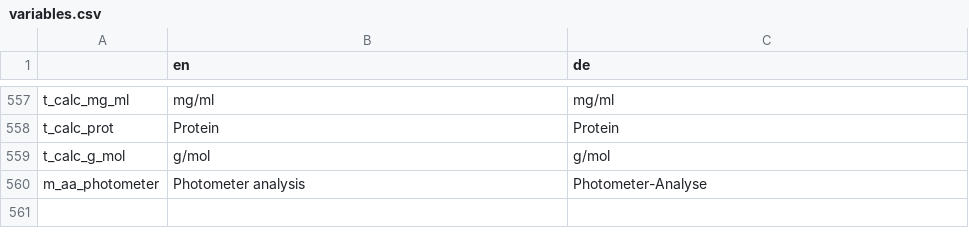
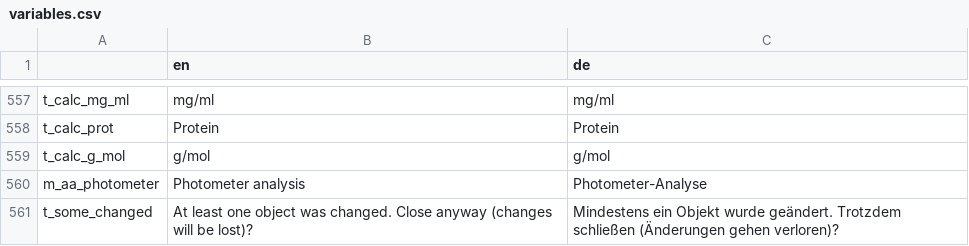
Before and after one commit to GENtle-persons/gentle-m, a CSV file: trunk/variables.csv, drawn as a sheet; only a part is shown, gaps mark what is left out.

```diff
--- a/trunk/variables.csv
+++ b/trunk/variables.csv
@@ -560 +560,2 @@
 "m_aa_photometer","Photometer analysis","Photometer-Analyse"
+"t_some_changed","At least one object was changed. Close anyway (changes will be lost)?","Mindestens ein Objekt wurde geändert. Trotzdem schließen (Änderungen gehen verloren)?"
```
Also changed, not shown: 27 other files.
